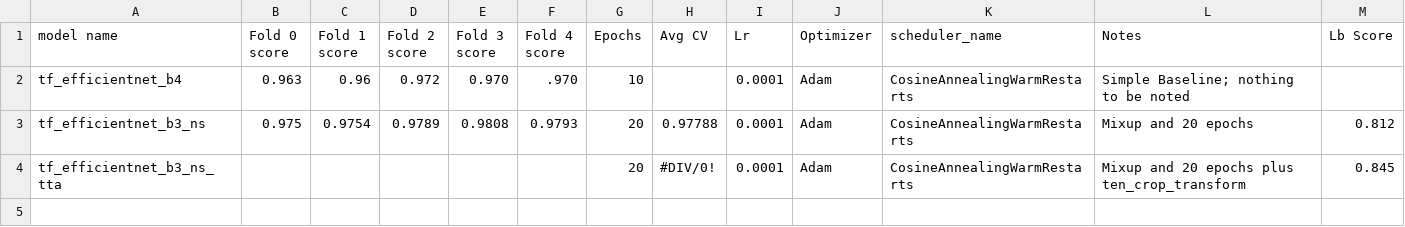
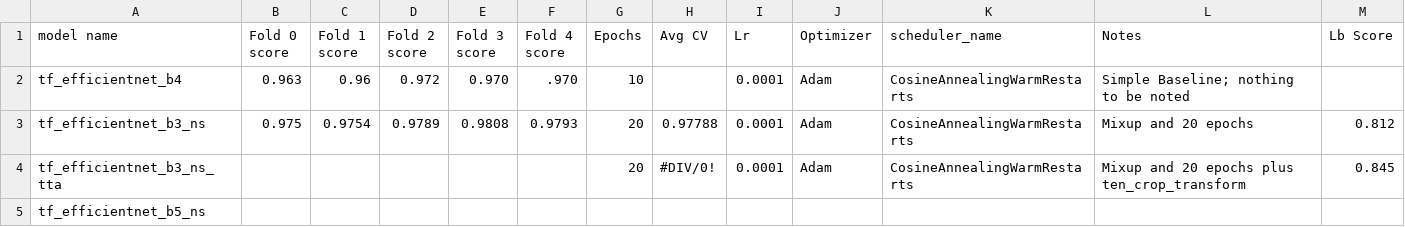
Before and after one commit to king398/Cultivar_FGVC9, a CSV file: cfg/tracking.csv, drawn as a sheet.

```diff
--- a/cfg/tracking.csv
+++ b/cfg/tracking.csv
@@ -9 +9,2 @@ tf_efficientnet_b3_ns,0.975,0.9754,0.9789,0.9808,0.9793,20,0.97788,0.0001,Adam,C
 tf_efficientnet_b3_ns_tta,,,,,,20,#DIV/0!,0.0001,Adam,CosineAnnealingWarmRestarts,Mixup and 20 epochs plus ten_crop_transform,0.845
+tf_efficientnet_b5_ns,,,,,,,,,,,,
```
Also changed, not shown: 15 other files.
